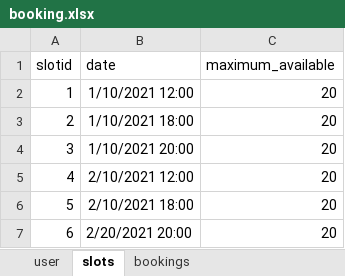
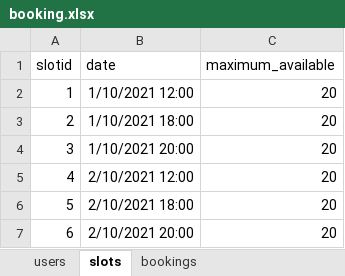
Before and after one commit to taberdar/sampledata, an Excel workbook: booking/booking.xlsx, sheet slots, drawn as a sheet; values as stored, in another font and other column widths than the file's, no borders; charts and pictures not drawn; the diff names each change by its address in the sheet, - before the commit and + after, or states it on an @@ line.

Commit message:
save

```diff
--- a/booking/booking.xlsx (sheet slots)
+++ b/booking/booking.xlsx (sheet slots)
-sheet tab: user
+sheet tab: users
-B7 (date): 2/20/2021 20:00
+B7 (date): 2/10/2021 20:00
```
Also changed, not shown: charts or pictures.
